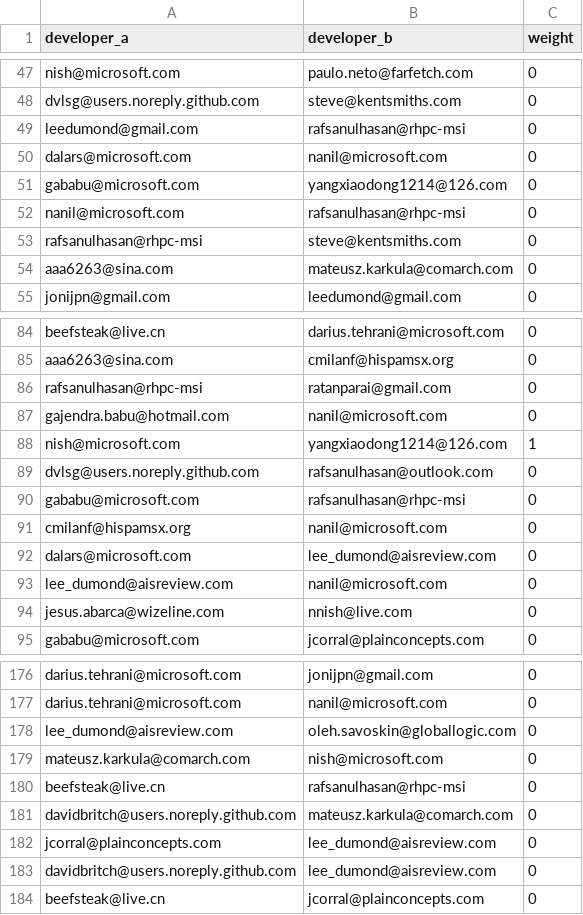
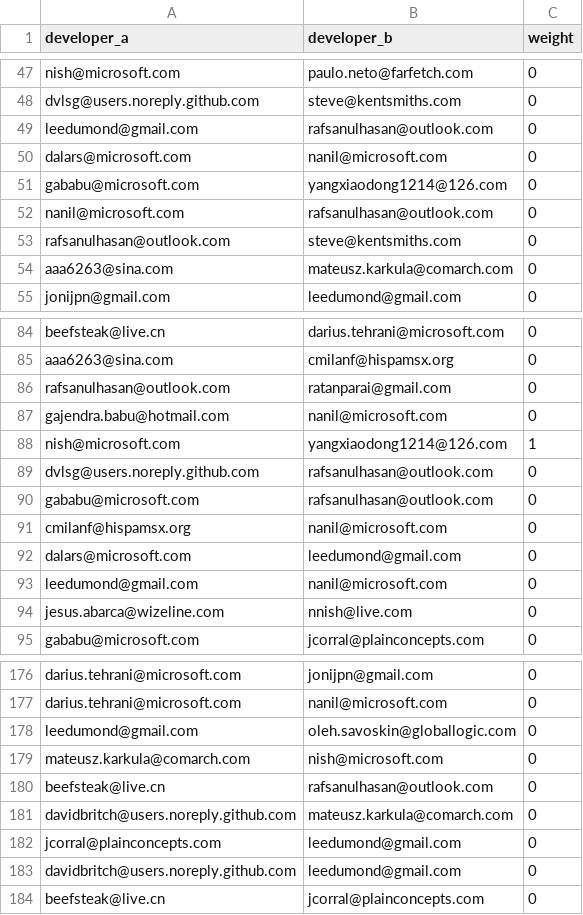
Before and after one commit to M3SOulu/ECSA2024-eShopOnContainers, a CSV file: data_file_network/eshop_network_files_3.0.0.csv, drawn as a sheet; only a part is shown, gaps mark what is left out; the diff covers the shown part only.

```diff
--- a/data_file_network/eshop_network_files_3.0.0.csv
+++ b/data_file_network/eshop_network_files_3.0.0.csv
@@ -48,7 +48,7 @@ nish@microsoft.com,paulo.neto@farfetch.com,0
 dvlsg@users.noreply.github.com,steve@kentsmiths.com,0
-leedumond@gmail.com,rafsanulhasan@rhpc-msi,0
+leedumond@gmail.com,rafsanulhasan@outlook.com,0
 dalars@microsoft.com,nanil@microsoft.com,0
 gababu@microsoft.com,yangxiaodong1214@126.com,0
-nanil@microsoft.com,rafsanulhasan@rhpc-msi,0
-rafsanulhasan@rhpc-msi,steve@kentsmiths.com,0
+nanil@microsoft.com,rafsanulhasan@outlook.com,0
+rafsanulhasan@outlook.com,steve@kentsmiths.com,0
 aaa6263@sina.com,mateusz.karkula@comarch.com,0
@@ -85,3 +85,3 @@ beefsteak@live.cn,darius.tehrani@microsoft.com,0
 aaa6263@sina.com,cmilanf@hispamsx.org,0
-rafsanulhasan@rhpc-msi,ratanparai@gmail.com,0
+rafsanulhasan@outlook.com,ratanparai@gmail.com,0
 gajendra.babu@hotmail.com,nanil@microsoft.com,0
@@ -89,6 +89,6 @@ nish@microsoft.com,yangxiaodong1214@126.com,1
 dvlsg@users.noreply.github.com,rafsanulhasan@outlook.com,0
-gababu@microsoft.com,rafsanulhasan@rhpc-msi,0
+gababu@microsoft.com,rafsanulhasan@outlook.com,0
 cmilanf@hispamsx.org,nanil@microsoft.com,0
-dalars@microsoft.com,lee_dumond@aisreview.com,0
-lee_dumond@aisreview.com,nanil@microsoft.com,0
+dalars@microsoft.com,leedumond@gmail.com,0
+leedumond@gmail.com,nanil@microsoft.com,0
 jesus.abarca@wizeline.com,nnish@live.com,0
@@ -177,8 +177,8 @@ darius.tehrani@microsoft.com,jonijpn@gmail.com,0
 darius.tehrani@microsoft.com,nanil@microsoft.com,0
-lee_dumond@aisreview.com,oleh.savoskin@globallogic.com,0
+leedumond@gmail.com,oleh.savoskin@globallogic.com,0
 mateusz.karkula@comarch.com,nish@microsoft.com,0
-beefsteak@live.cn,rafsanulhasan@rhpc-msi,0
+beefsteak@live.cn,rafsanulhasan@outlook.com,0
 davidbritch@users.noreply.github.com,mateusz.karkula@comarch.com,0
-jcorral@plainconcepts.com,lee_dumond@aisreview.com,0
-davidbritch@users.noreply.github.com,lee_dumond@aisreview.com,0
+jcorral@plainconcepts.com,leedumond@gmail.com,0
+davidbritch@users.noreply.github.com,leedumond@gmail.com,0
 beefsteak@live.cn,jcorral@plainconcepts.com,0
```
Also changed, not shown: 45 edited cells elsewhere in this file, data_file_network/eshop_network_files_2.0.0.csv, data_file_network/eshop_network_files_2.0.8.csv, 9 other files.
